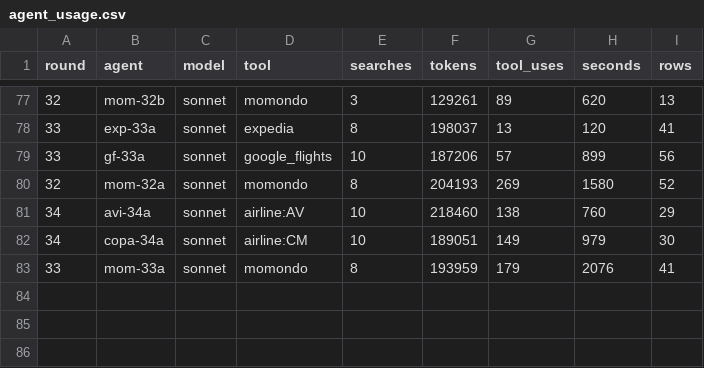
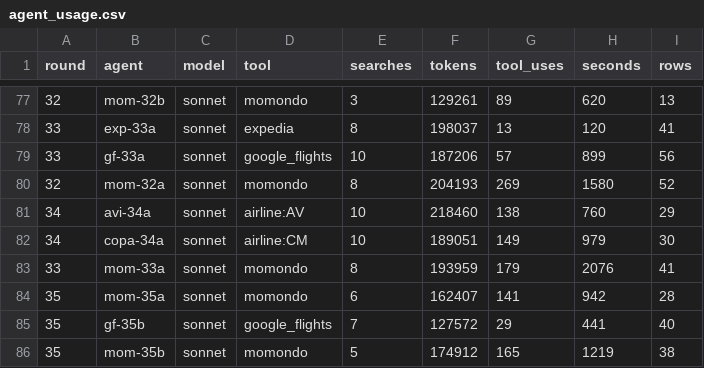
Before and after one commit to Olafcito/latam-trip, a CSV file: data/agent_usage.csv, drawn as a sheet; only a part is shown, gaps mark what is left out; the diff names each change by its address in the sheet, - before the commit and + after, or states it on an @@ line.

```diff
--- a/data/agent_usage.csv
+++ b/data/agent_usage.csv
+row 84: 35 | mom-35a | sonnet | momondo | 6 | 162407 | 141 | 942 | 28
+row 85: 35 | gf-35b | sonnet | google_flights | 7 | 127572 | 29 | 441 | 40
+row 86: 35 | mom-35b | sonnet | momondo | 5 | 174912 | 165 | 1219 | 38
```
Also changed, not shown: data/inout.csv, 14 other files.
